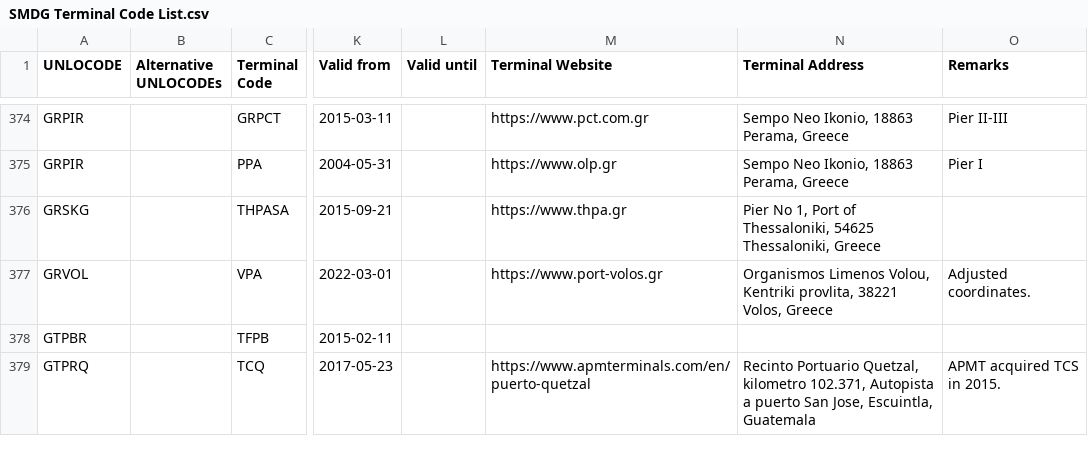
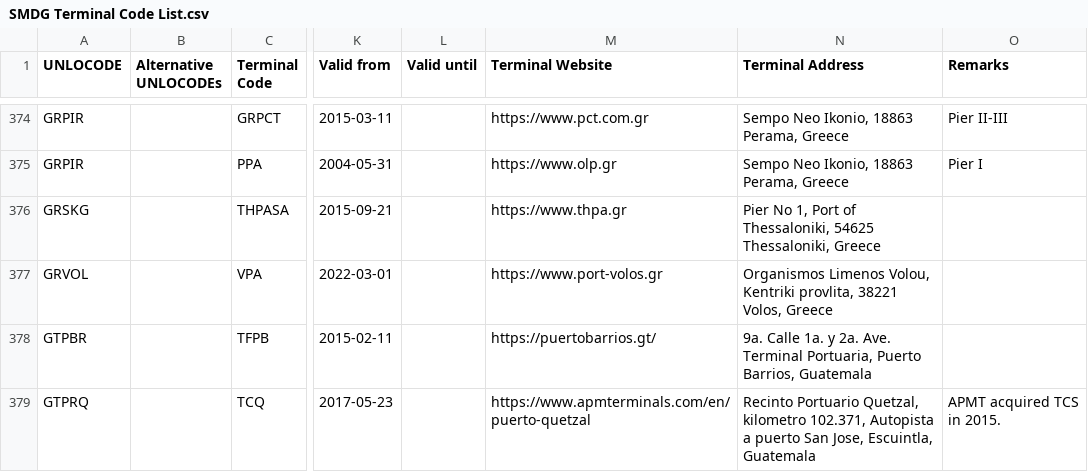
Before and after one commit to smdg-org/Terminal-Code-List, a CSV file: SMDG Terminal Code List.csv, drawn as a sheet; only a part is shown, gaps mark what is left out; the diff covers the shown part only; the diff names each change by its address in the sheet, - before the commit and + after, or states it on an @@ line.

Commit message:
SMDG Terminal Code List 2024-04-19

```diff
--- a/SMDG Terminal Code List.csv
+++ b/SMDG Terminal Code List.csv
-O377 (Remarks): Adjusted coordinates.
+O377 (Remarks): (empty)
-M378 (Terminal Website): (empty)
+M378 (Terminal Website): https://puertobarrios.gt/
-N378 (Terminal Address): (empty)
+N378 (Terminal Address): 9a. Calle 1a. y 2a. Ave. Terminal Portuaria, Puerto Barrios, Guatemala
```
Also changed, not shown: 1 added row, 2 removed rows, 1 moved row and 22 edited cells elsewhere in this file.
